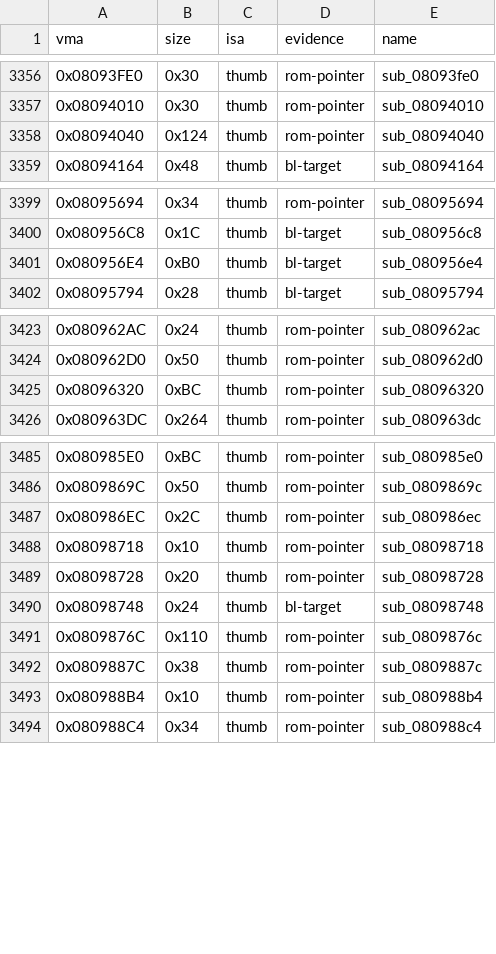
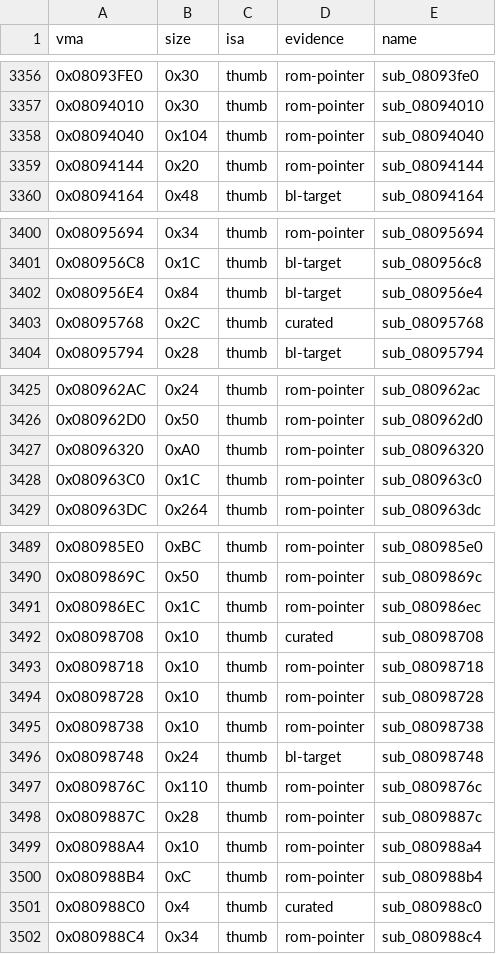
Before and after one commit to overjt/knidl, a CSV file: docs/analysis/symbols.csv, drawn as a sheet; only a part is shown, gaps mark what is left out; the diff covers the shown part only.

```diff
--- a/docs/analysis/symbols.csv
+++ b/docs/analysis/symbols.csv
@@ -3357,3 +3357,4 @@ vma,size,isa,evidence,name
 0x08094010,0x30,thumb,rom-pointer,sub_08094010
-0x08094040,0x124,thumb,rom-pointer,sub_08094040
+0x08094040,0x104,thumb,rom-pointer,sub_08094040
+0x08094144,0x20,thumb,rom-pointer,sub_08094144
 0x08094164,0x48,thumb,bl-target,sub_08094164
@@ -3400,3 +3401,4 @@ vma,size,isa,evidence,name
 0x080956C8,0x1C,thumb,bl-target,sub_080956c8
-0x080956E4,0xB0,thumb,bl-target,sub_080956e4
+0x080956E4,0x84,thumb,bl-target,sub_080956e4
+0x08095768,0x2C,thumb,curated,sub_08095768
 0x08095794,0x28,thumb,bl-target,sub_08095794
@@ -3424,3 +3426,4 @@ vma,size,isa,evidence,name
 0x080962D0,0x50,thumb,rom-pointer,sub_080962d0
-0x08096320,0xBC,thumb,rom-pointer,sub_08096320
+0x08096320,0xA0,thumb,rom-pointer,sub_08096320
+0x080963C0,0x1C,thumb,rom-pointer,sub_080963c0
 0x080963DC,0x264,thumb,rom-pointer,sub_080963dc
@@ -3486,9 +3490,13 @@ vma,size,isa,evidence,name
 0x0809869C,0x50,thumb,rom-pointer,sub_0809869c
-0x080986EC,0x2C,thumb,rom-pointer,sub_080986ec
+0x080986EC,0x1C,thumb,rom-pointer,sub_080986ec
+0x08098708,0x10,thumb,curated,sub_08098708
 0x08098718,0x10,thumb,rom-pointer,sub_08098718
-0x08098728,0x20,thumb,rom-pointer,sub_08098728
+0x08098728,0x10,thumb,rom-pointer,sub_08098728
+0x08098738,0x10,thumb,rom-pointer,sub_08098738
 0x08098748,0x24,thumb,bl-target,sub_08098748
 0x0809876C,0x110,thumb,rom-pointer,sub_0809876c
-0x0809887C,0x38,thumb,rom-pointer,sub_0809887c
-0x080988B4,0x10,thumb,rom-pointer,sub_080988b4
+0x0809887C,0x28,thumb,rom-pointer,sub_0809887c
+0x080988A4,0x10,thumb,rom-pointer,sub_080988a4
+0x080988B4,0xC,thumb,rom-pointer,sub_080988b4
+0x080988C0,0x4,thumb,curated,sub_080988c0
 0x080988C4,0x34,thumb,rom-pointer,sub_080988c4
```
Also changed, not shown: 1 added row and 1 edited cell elsewhere in this file, docs/analysis/callgraph.csv, docs/analysis/module-map.csv, 10 other files.
